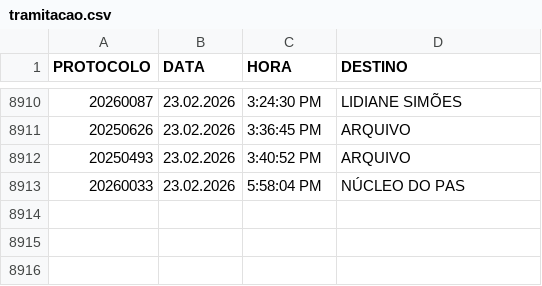
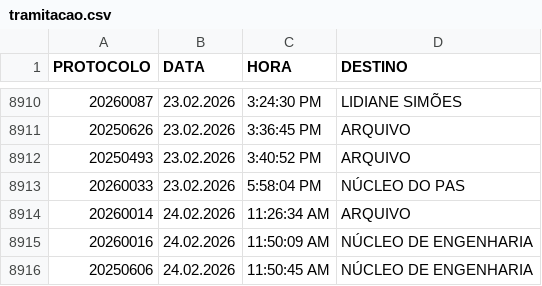
Before and after one commit to VisaAnapolis/APP, a CSV file: data/tramitacao.csv, drawn as a sheet; only a part is shown, gaps mark what is left out; the diff names each change by its address in the sheet, - before the commit and + after, or states it on an @@ line.

```diff
--- a/data/tramitacao.csv
+++ b/data/tramitacao.csv
+row 8914: 20260014 | 24.02.2026 | 11:26:34 AM | ARQUIVO
+row 8915: 20260016 | 24.02.2026 | 11:50:09 AM | NÚCLEO DE ENGENHARIA
+row 8916: 20250606 | 24.02.2026 | 11:50:45 AM | NÚCLEO DE ENGENHARIA
```
Also changed, not shown: data/protocolo.csv, data/rdpf.csv, 24 other files.
